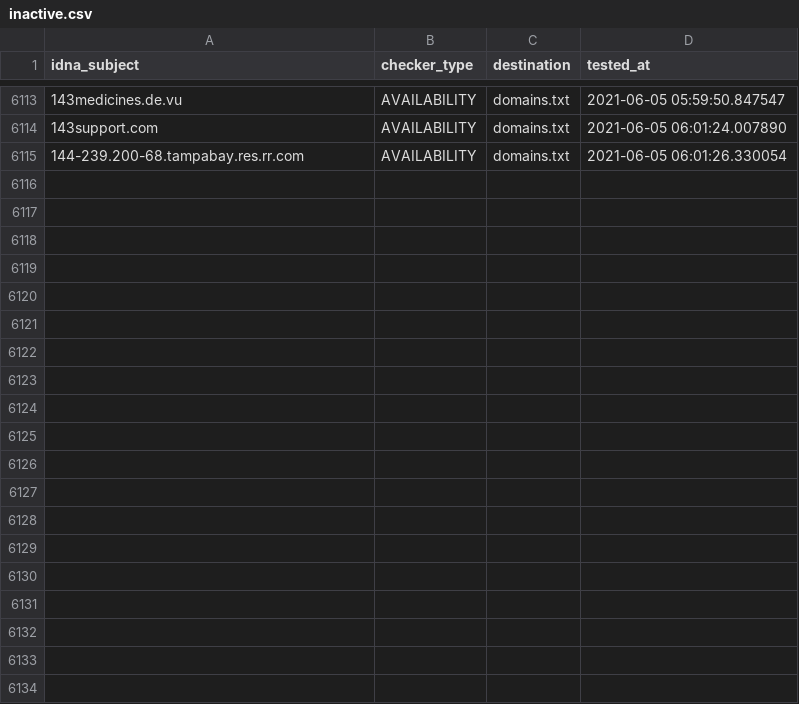
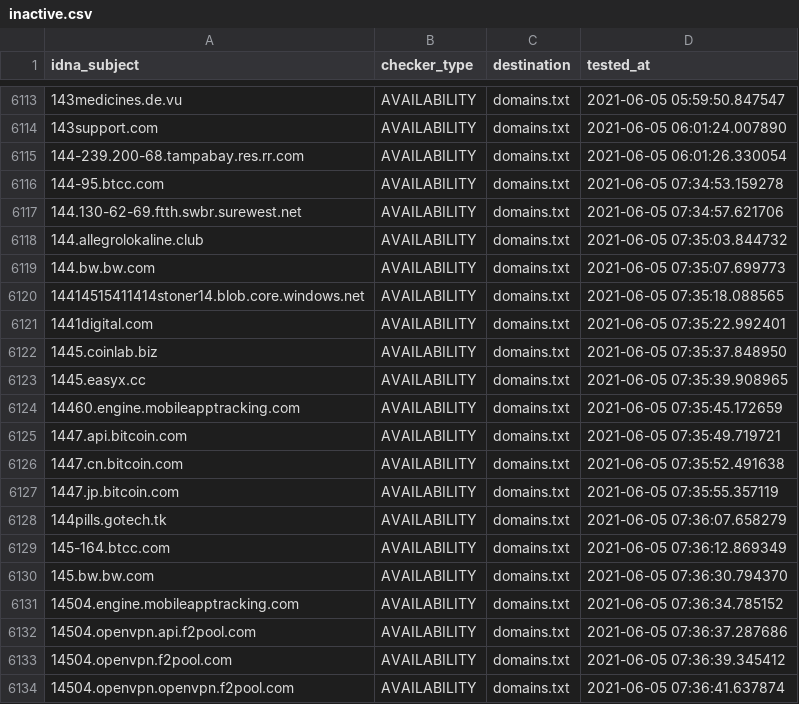
Before and after one commit to mypdns/dead-hosts, a CSV file: .pyfunceble/inactive.csv, drawn as a sheet; only a part is shown, gaps mark what is left out; the diff covers the shown part only; the diff names each change by its address in the sheet, - before the commit and + after, or states it on an @@ line.

```diff
--- a/.pyfunceble/inactive.csv
+++ b/.pyfunceble/inactive.csv
+row 6116: 144-95.btcc.com | AVAILABILITY | domains.txt | 2021-06-05 07:34:53.159278
+row 6117: 144.130-62-69.ftth.swbr.surewest.net | AVAILABILITY | domains.txt | 2021-06-05 07:34:57.621706
+row 6118: 144.allegrolokaline.club | AVAILABILITY | domains.txt | 2021-06-05 07:35:03.844732
+row 6119: 144.bw.bw.com | AVAILABILITY | domains.txt | 2021-06-05 07:35:07.699773
+row 6120: 14414515411414stoner14.blob.core.windows.net | AVAILABILITY | domains.txt | 2021-06-05 07:35:18.088565
+row 6121: 1441digital.com | AVAILABILITY | domains.txt | 2021-06-05 07:35:22.992401
+row 6122: 1445.coinlab.biz | AVAILABILITY | domains.txt | 2021-06-05 07:35:37.848950
+row 6123: 1445.easyx.cc | AVAILABILITY | domains.txt | 2021-06-05 07:35:39.908965
+row 6124: 14460.engine.mobileapptracking.com | AVAILABILITY | domains.txt | 2021-06-05 07:35:45.172659
+row 6125: 1447.api.bitcoin.com | AVAILABILITY | domains.txt | 2021-06-05 07:35:49.719721
+row 6126: 1447.cn.bitcoin.com | AVAILABILITY | domains.txt | 2021-06-05 07:35:52.491638
+row 6127: 1447.jp.bitcoin.com | AVAILABILITY | domains.txt | 2021-06-05 07:35:55.357119
+row 6128: 144pills.gotech.tk | AVAILABILITY | domains.txt | 2021-06-05 07:36:07.658279
+row 6129: 145-164.btcc.com | AVAILABILITY | domains.txt | 2021-06-05 07:36:12.869349
+row 6130: 145.bw.bw.com | AVAILABILITY | domains.txt | 2021-06-05 07:36:30.794370
+row 6131: 14504.engine.mobileapptracking.com | AVAILABILITY | domains.txt | 2021-06-05 07:36:34.785152
+row 6132: 14504.openvpn.api.f2pool.com | AVAILABILITY | domains.txt | 2021-06-05 07:36:37.287686
+row 6133: 14504.openvpn.f2pool.com | AVAILABILITY | domains.txt | 2021-06-05 07:36:39.345412
+row 6134: 14504.openvpn.openvpn.f2pool.com | AVAILABILITY | domains.txt | 2021-06-05 07:36:41.637874
```
Also changed, not shown: 19 added rows elsewhere in this file, .pyfunceble/whois.csv, 9 other files.
